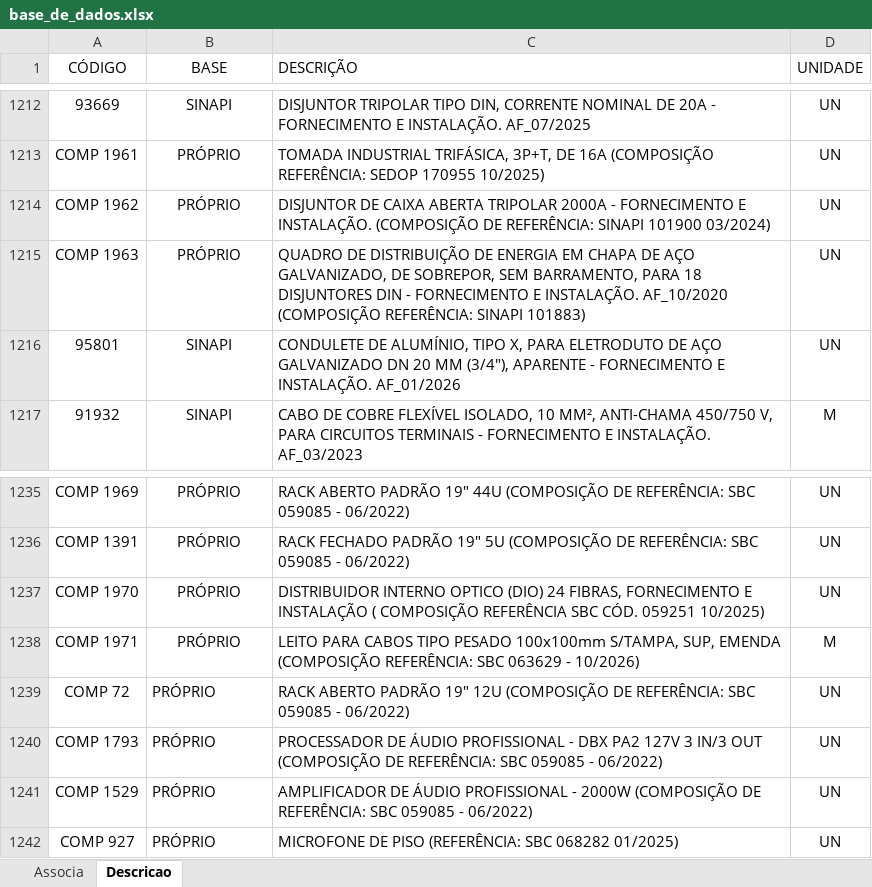
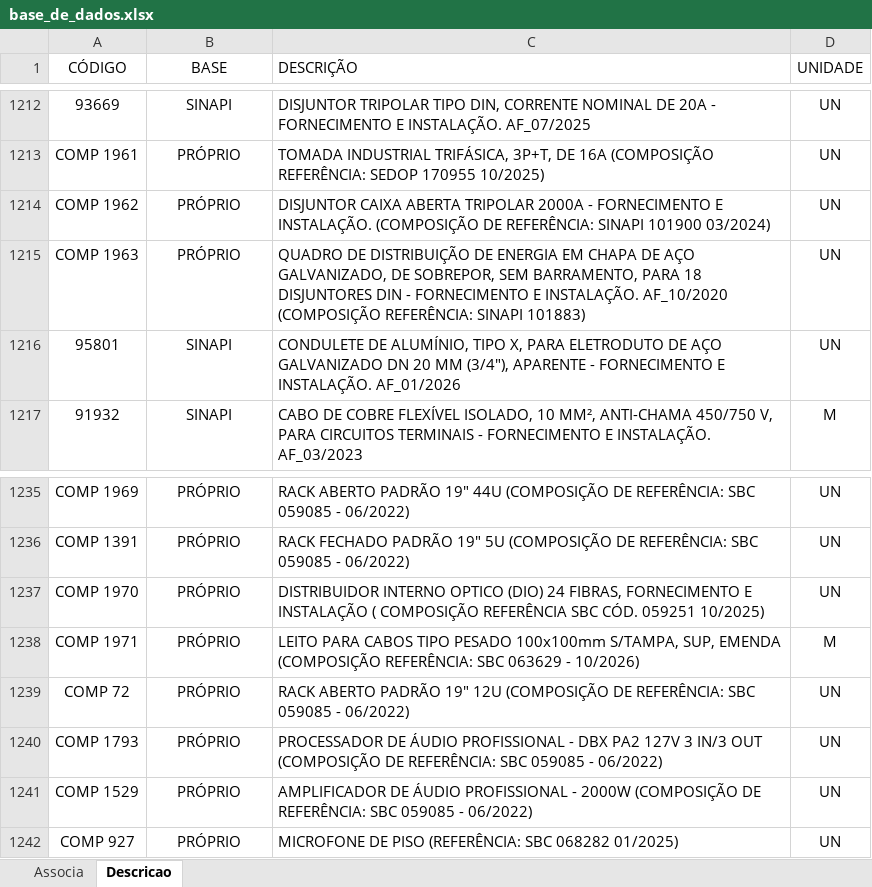
Before and after one commit to rodioegiufao/farmacia_janio, an Excel workbook: 3D/base_de_dados.xlsx, sheet Descricao, drawn as a sheet; only a part is shown, gaps mark what is left out; values as stored, in another font and other column widths than the file's, no borders; the diff names each change by its address in the sheet, - before the commit and + after, or states it on an @@ line.

Commit message:
Add files via upload

```diff
--- a/3D/base_de_dados.xlsx (sheet Descricao)
+++ b/3D/base_de_dados.xlsx (sheet Descricao)
-C1214 (DESCRIÇÃO): DISJUNTOR DE CAIXA ABERTA…
+C1214 (DESCRIÇÃO): DISJUNTOR CAIXA ABERTA…
-B1239:B1242 alignment: left
+B1239:B1242 alignment: center
```
